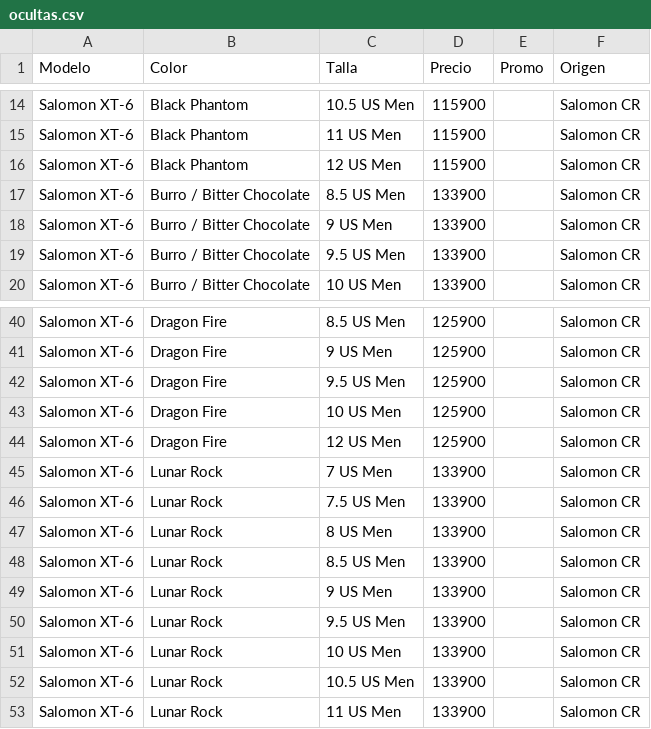
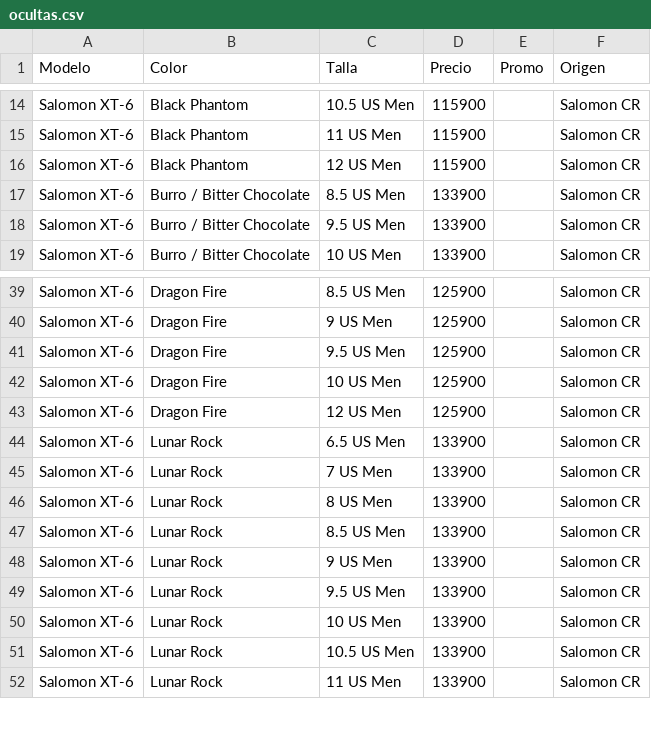
Before and after one commit to ansamu98-eng/brunaweb, a CSV file: stock/ocultas.csv, drawn as a sheet; only a part is shown, gaps mark what is left out.

```diff
--- a/stock/ocultas.csv
+++ b/stock/ocultas.csv
@@ -17,3 +17,2 @@ Salomon XT-6,Black Phantom,12 US Men,115900,,Salomon CR
 Salomon XT-6,Burro / Bitter Chocolate,8.5 US Men,133900,,Salomon CR
-Salomon XT-6,Burro / Bitter Chocolate,9 US Men,133900,,Salomon CR
 Salomon XT-6,Burro / Bitter Chocolate,9.5 US Men,133900,,Salomon CR
@@ -44,4 +43,4 @@ Salomon XT-6,Dragon Fire,10 US Men,125900,,Salomon CR
 Salomon XT-6,Dragon Fire,12 US Men,125900,,Salomon CR
+Salomon XT-6,Lunar Rock,6.5 US Men,133900,,Salomon CR
 Salomon XT-6,Lunar Rock,7 US Men,133900,,Salomon CR
-Salomon XT-6,Lunar Rock,7.5 US Men,133900,,Salomon CR
 Salomon XT-6,Lunar Rock,8 US Men,133900,,Salomon CR
```
Also changed, not shown: 2 other files.
